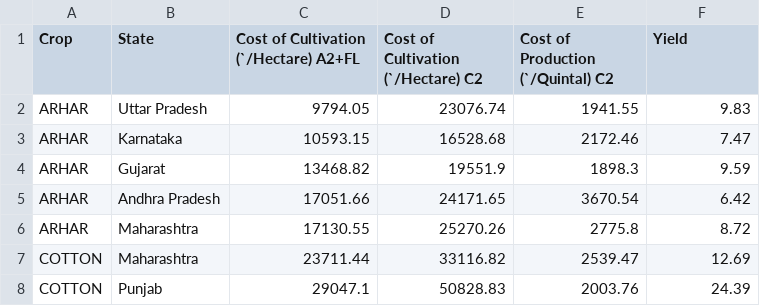
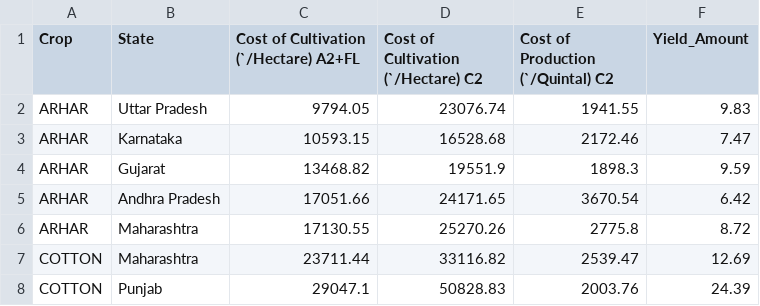
Before and after one commit to Payal197bhadra/deep-learning, a CSV file: datafile (1).csv, drawn as a sheet; only a part is shown.

Commit message:
Update datafile (1).csv

```diff
--- a/datafile (1).csv
+++ b/datafile (1).csv
@@ -1,2 +1,2 @@
-Crop,State,Cost of Cultivation (`/Hectare) A2+FL,Cost of Cultivation (`/Hectare) C2,Cost of Production (`/Quintal) C2,Yield
+Crop,State,Cost of Cultivation (`/Hectare) A2+FL,Cost of Cultivation (`/Hectare) C2,Cost of Production (`/Quintal) C2,Yield_Amount
 ARHAR,Uttar Pradesh,9794.05,23076.74,1941.55,9.83
```
